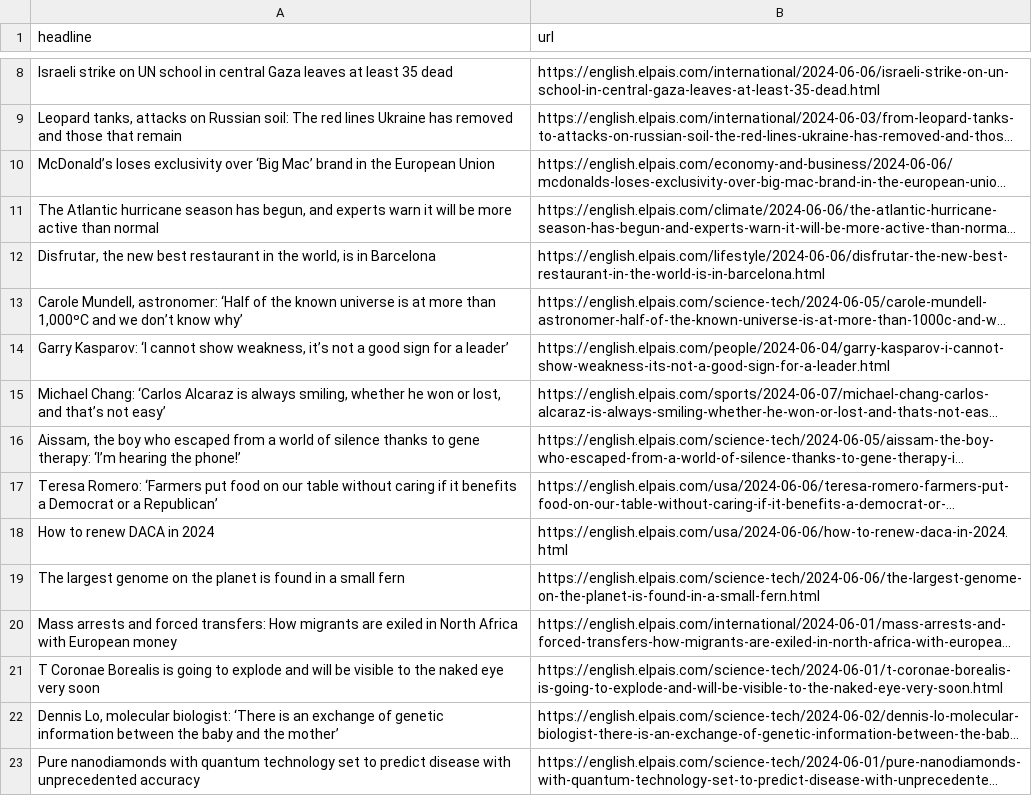
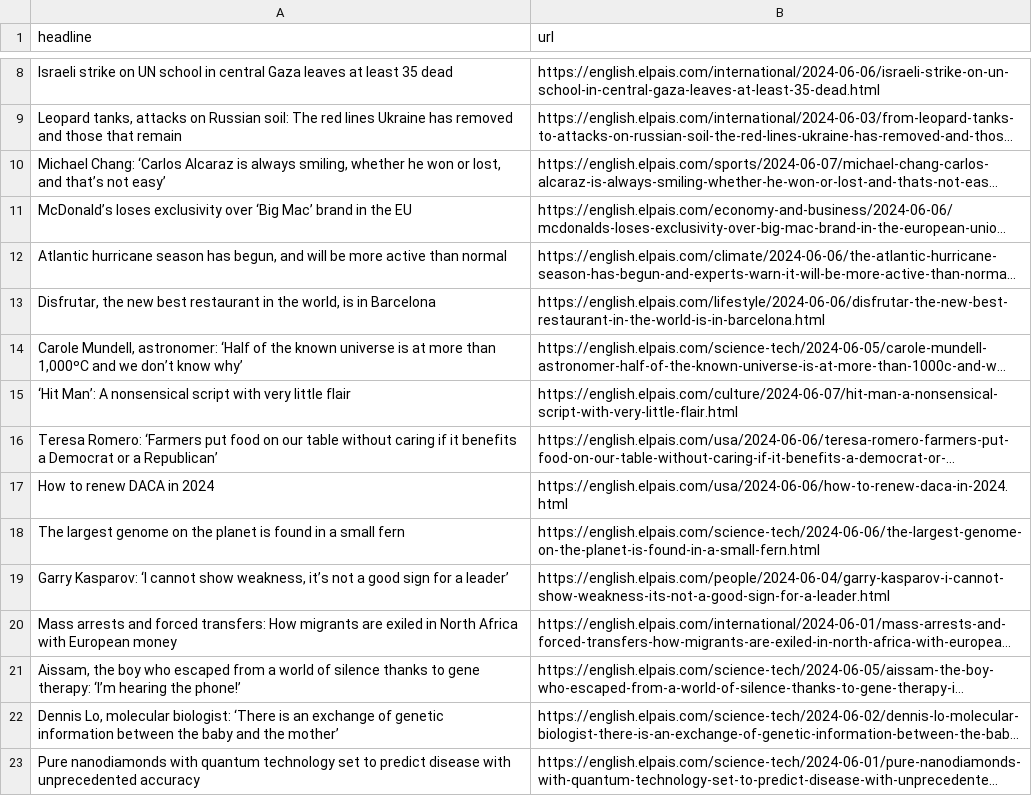
Before and after one commit to jsoma/el-pais-scraper, a CSV file: headlines.csv, drawn as a sheet; only a part is shown, gaps mark what is left out; long unchanged cells end in …; removed rows and columns are numbered as before the commit, all else as after; the diff names each change by its address in the sheet, - before the commit and + after, or states it on an @@ line.

```diff
--- a/headlines.csv
+++ b/headlines.csv
@@ row 15 moved to row 10: Michael Chang: ‘Carlos Alcaraz is always… @@
-A11 (headline): …in the European Union
+A11 (headline): …in the EU
-A12 (headline): The Atlantic hurricane season has begun, and experts warn it will be…
+A12 (headline): Atlantic hurricane season has begun, and will be…
+row 15: ‘Hit Man’: A nonsensical script with very little flair | https://english.elpais.com/culture/2024-06-07/hit-man-a-nonsensical-script-with-very-little-flair.html
@@ row 14 moved to row 19: Garry Kasparov: ‘I cannot show weakness,… @@
-row 21: T Coronae Borealis is going to explode and will be visible to the naked eye very soon | https://english.elpais.com/science-tech/2024-06-01/t-coronae-borealis-is-going-to-explode-and-will-be-visible-to-the-naked-eye-very-soon.html
@@ row 16 moved to row 21: Aissam, the boy who escaped from a world… @@
```
